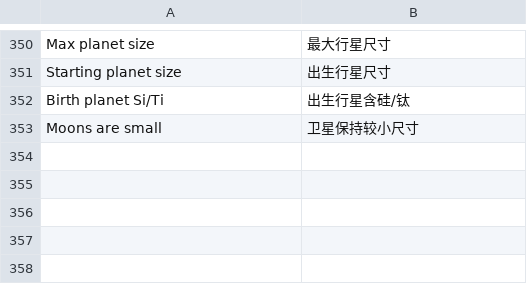
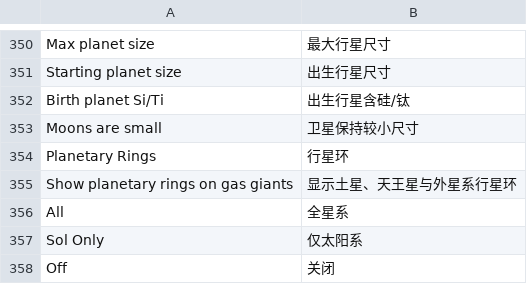
Before and after one commit to Touhma/DSP_Galactic_Scale, a TSV file: Translations/zh-CN.tsv, drawn as a sheet; only a part is shown, gaps mark what is left out.

Commit message:
feat(visuals): add procedural planetary ring system for gas giants

```diff
--- a/Translations/zh-CN.tsv
+++ b/Translations/zh-CN.tsv
@@ -353 +353,6 @@ Birth planet Si/Ti	出生行星含硅/钛
 Moons are small	卫星保持较小尺寸
+Planetary Rings	行星环
+Show planetary rings on gas giants	显示土星、天王星与外星系行星环
+All	全星系
+Sol Only	仅太阳系
+Off	关闭
```
Also changed, not shown: 6 other files.
